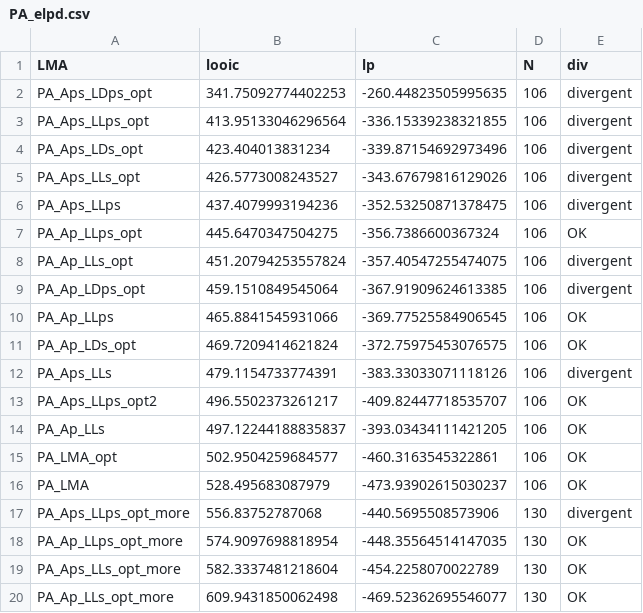
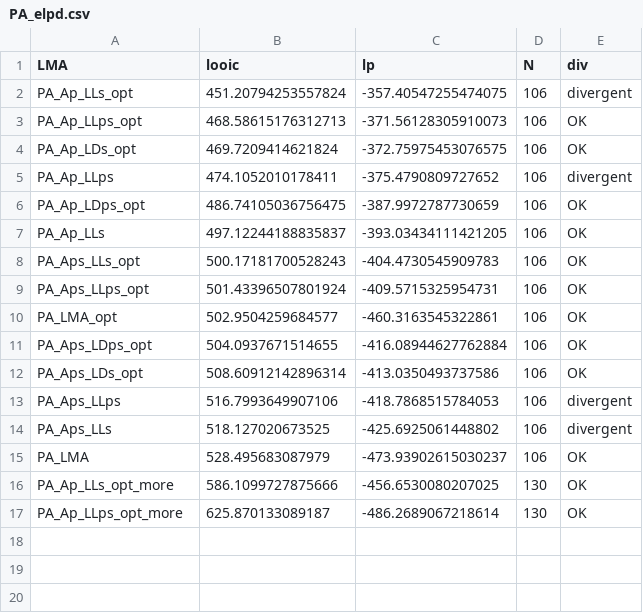
Before and after one commit to mattocci27/LMAms, a CSV file: data/PA_elpd.csv, drawn as a sheet.

```diff
--- a/data/PA_elpd.csv
+++ b/data/PA_elpd.csv
@@ -1,20 +1,17 @@
 LMA,looic,lp,N,div
-PA_Aps_LDps_opt,341.75092774402253,-260.44823505995635,106,divergent
-PA_Aps_LLps_opt,413.95133046296564,-336.15339238321855,106,divergent
-PA_Aps_LDs_opt,423.404013831234,-339.87154692973496,106,divergent
-PA_Aps_LLs_opt,426.5773008243527,-343.67679816129026,106,divergent
-PA_Aps_LLps,437.4079993194236,-352.53250871378475,106,divergent
-PA_Ap_LLps_opt,445.6470347504275,-356.7386600367324,106,OK
 PA_Ap_LLs_opt,451.20794253557824,-357.40547255474075,106,divergent
-PA_Ap_LDps_opt,459.1510849545064,-367.91909624613385,106,divergent
-PA_Ap_LLps,465.8841545931066,-369.77525584906545,106,OK
+PA_Ap_LLps_opt,468.58615176312713,-371.56128305910073,106,OK
 PA_Ap_LDs_opt,469.7209414621824,-372.75975453076575,106,OK
-PA_Aps_LLs,479.1154733774391,-383.33033071118126,106,divergent
-PA_Aps_LLps_opt2,496.5502373261217,-409.82447718535707,106,OK
+PA_Ap_LLps,474.1052010178411,-375.4790809727652,106,divergent
+PA_Ap_LDps_opt,486.74105036756475,-387.9972787730659,106,OK
 PA_Ap_LLs,497.12244188835837,-393.03434111421205,106,OK
+PA_Aps_LLs_opt,500.17181700528243,-404.4730545909783,106,OK
+PA_Aps_LLps_opt,501.43396507801924,-409.5715325954731,106,OK
 PA_LMA_opt,502.9504259684577,-460.3163545322861,106,OK
+PA_Aps_LDps_opt,504.0937671514655,-416.08944627762884,106,OK
+PA_Aps_LDs_opt,508.60912142896314,-413.0350493737586,106,OK
+PA_Aps_LLps,516.7993649907106,-418.7868515784053,106,divergent
+PA_Aps_LLs,518.127020673525,-425.6925061448802,106,divergent
 PA_LMA,528.495683087979,-473.93902615030237,106,OK
-PA_Aps_LLps_opt_more,556.83752787068,-440.5695508573906,130,divergent
-PA_Ap_LLps_opt_more,574.9097698818954,-448.35564514147035,130,OK
-PA_Aps_LLs_opt_more,582.3337481218604,-454.2258070022789,130,OK
-PA_Ap_LLs_opt_more,609.9431850062498,-469.52362695546077,130,OK
+PA_Ap_LLs_opt_more,586.1099727875666,-456.6530080207025,130,OK
+PA_Ap_LLps_opt_more,625.870133089187,-486.2689067218614,130,OK
```
Also changed, not shown: data/GL_elpd.csv, 22 other files.
